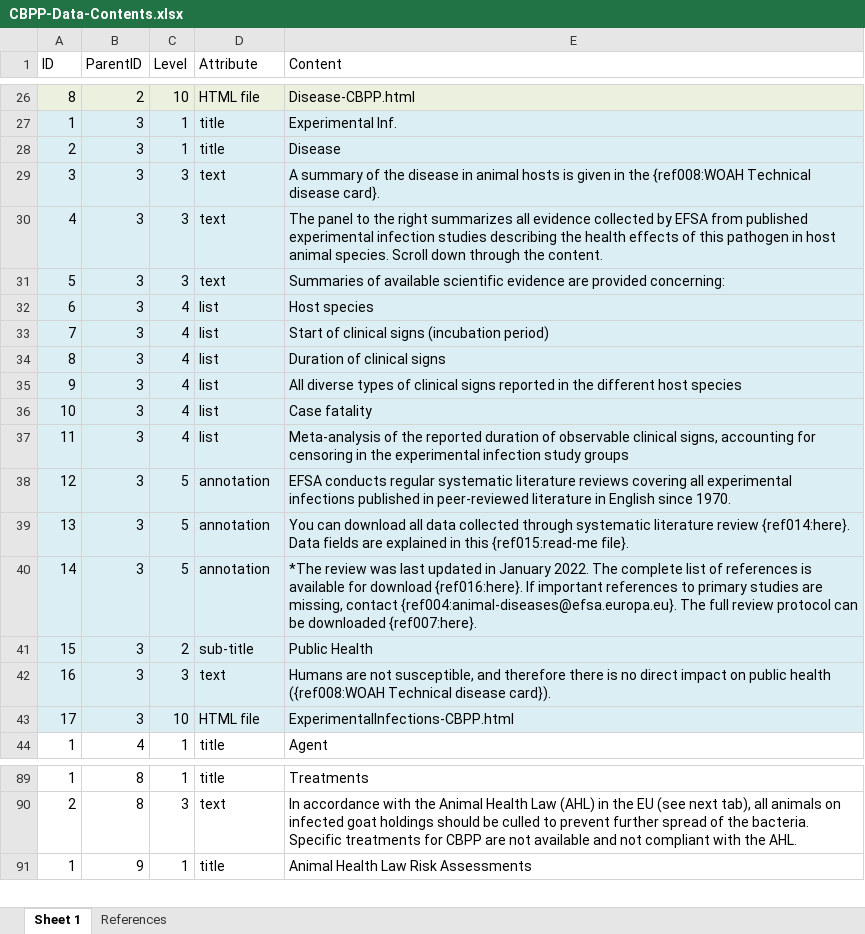
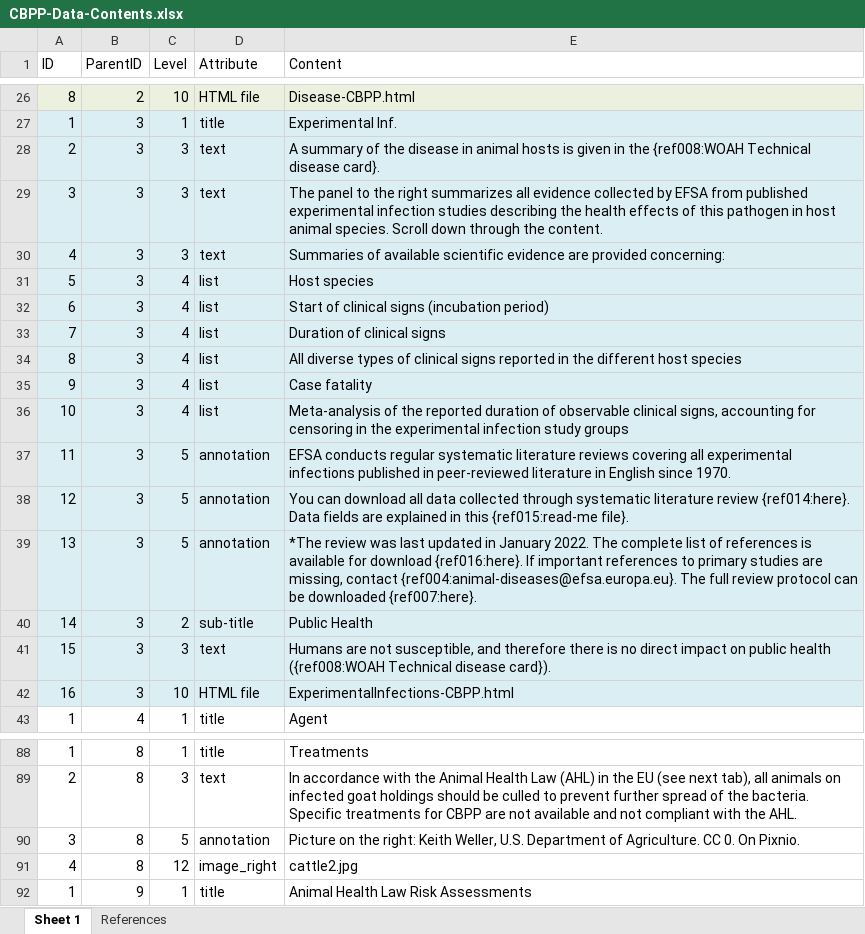
Before and after one commit to SVA-SE/EFSA-disease-profiles, an Excel workbook: agents/CBPP/CBPP-Data-Contents.xlsx, sheet Sheet 1, drawn as a sheet; only a part is shown, gaps mark what is left out; values as stored, in another font and other column widths than the file's, no borders; removed rows and columns are numbered as before the commit, all else as after; the diff names each change by its address in the sheet, - before the commit and + after, or states it on an @@ line.

```diff
--- a/agents/CBPP/CBPP-Data-Contents.xlsx (sheet Sheet 1)
+++ b/agents/CBPP/CBPP-Data-Contents.xlsx (sheet Sheet 1)
-C28 (Level): 1
+C28 (Level): 3
-D28 (Attribute): title
+D28 (Attribute): text
-E28 (Content): Disease
+E28 (Content): A summary of the disease in animal hosts is given in the {ref008:WOAH Technical disease card}.
-E29 (Content): A summary of the disease in animal hosts is given in the {ref008:WOAH Technical disease card}.
+E29 (Content): The panel to the right summarizes all evidence collected by EFSA from published experimental infection studies describing the health effects of this pathogen in host animal species. Scroll down through the content.
-E30 (Content): The panel to the right summarizes all evidence collected by EFSA from published experimental infection studies describing the health effects of this pathogen in host animal species. Scroll down through the content.
+E30 (Content): Summaries of available scientific evidence are provided concerning:
-C31 (Level): 3
+C31 (Level): 4
-D31 (Attribute): text
+D31 (Attribute): list
-E31 (Content): Summaries of available scientific evidence are provided concerning:
+E31 (Content): Host species
-E32 (Content): Host species
+E32 (Content): Start of clinical signs (incubation period)
-E33 (Content): Start of clinical signs (incubation period)
+E33 (Content): Duration of clinical signs
-E34 (Content): Duration of clinical signs
+E34 (Content): All diverse types of clinical signs reported in the different host species
-E35 (Content): All diverse types of clinical signs reported in the different host species
+E35 (Content): Case fatality
-E36 (Content): Case fatality
+E36 (Content): Meta-analysis of the reported duration of observable clinical signs, accounting for censoring in the experimental infection study groups
-C37 (Level): 4
+C37 (Level): 5
-D37 (Attribute): list
+D37 (Attribute): annotation
-E37 (Content): Meta-analysis of the reported duration of observable clinical signs, accounting for censoring in the experimental infection study groups
+E37 (Content): EFSA conducts regular systematic literature reviews covering all experimental infections published in peer-reviewed literature in English since 1970.
-E38 (Content): EFSA conducts regular systematic literature reviews covering all experimental infections published in peer-reviewed literature in English since 1970.
+E38 (Content): You can download all data collected through systematic literature review {ref014:here}. Data fields are explained in this {ref015:read-me file}.
-E39 (Content): You can download all data collected through systematic literature review {ref014:here}. Data fields are explained in this {ref015:read-me file}.
+E39 (Content): *The review was last updated in January 2022. The complete list of references is available for download {ref016:here}. If important references to primary studies are missing, contact {ref004:animal-diseases@efsa.europa.eu}. The full review protocol can be downloaded {ref007:here}.
-row 40: 14 | 3 | 5 | annotation | *The review was last updated in January 2022. The complete list of references is available for download {ref016:here}. If important references to primary studies are missing, contact {ref004:animal-diseases@efsa.europa.eu}. The full review protocol can be downloaded {ref007:here}.
-A40 (ID): 15
+A40 (ID): 14
-A41 (ID): 16
+A41 (ID): 15
-A42 (ID): 17
+A42 (ID): 16
+row 90: 3 | 8 | 5 | annotation | Picture on the right: Keith Weller, U.S. Department of Agriculture. CC 0. On Pixnio.
+row 91: 4 | 8 | 12 | image_right | cattle2.jpg
```
Also changed, not shown: agents/CCPP/CCPP-Data-Contents.xlsx, agents/Eruminantium/Eruminantium-Data-Contents.xlsx, 34 other files.
